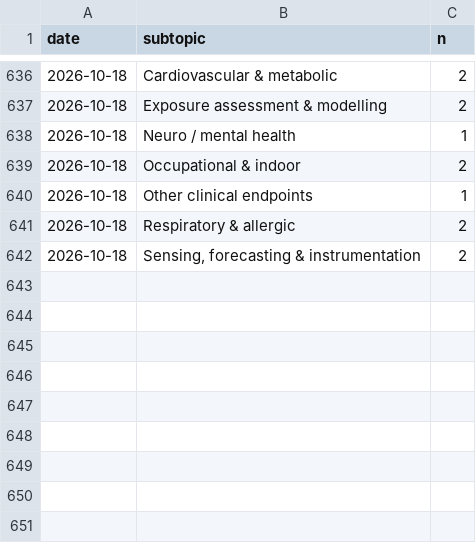
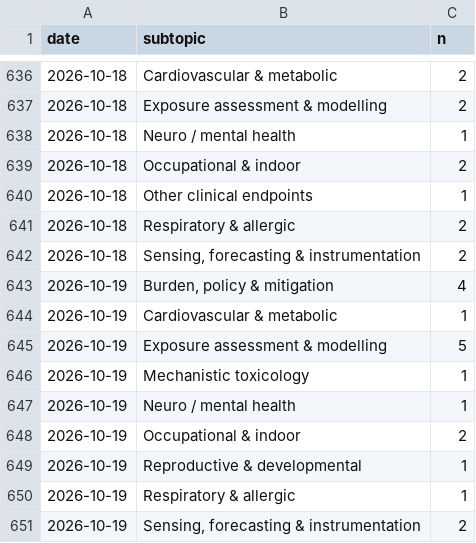
Before and after one commit to mi3nts/Background_Research_Reports, a CSV file: claude/state/metrics.csv, drawn as a sheet; only a part is shown, gaps mark what is left out.

```diff
--- a/claude/state/metrics.csv
+++ b/claude/state/metrics.csv
@@ -642 +642,10 @@ date,subtopic,n
 2026-10-18,"Sensing, forecasting & instrumentation",2
+2026-10-19,"Burden, policy & mitigation",4
+2026-10-19,Cardiovascular & metabolic,1
+2026-10-19,Exposure assessment & modelling,5
+2026-10-19,Mechanistic toxicology,1
+2026-10-19,Neuro / mental health,1
+2026-10-19,Occupational & indoor,2
+2026-10-19,Reproductive & developmental,1
+2026-10-19,Respiratory & allergic,1
+2026-10-19,"Sensing, forecasting & instrumentation",2
```
Also changed, not shown: 20 other files.
